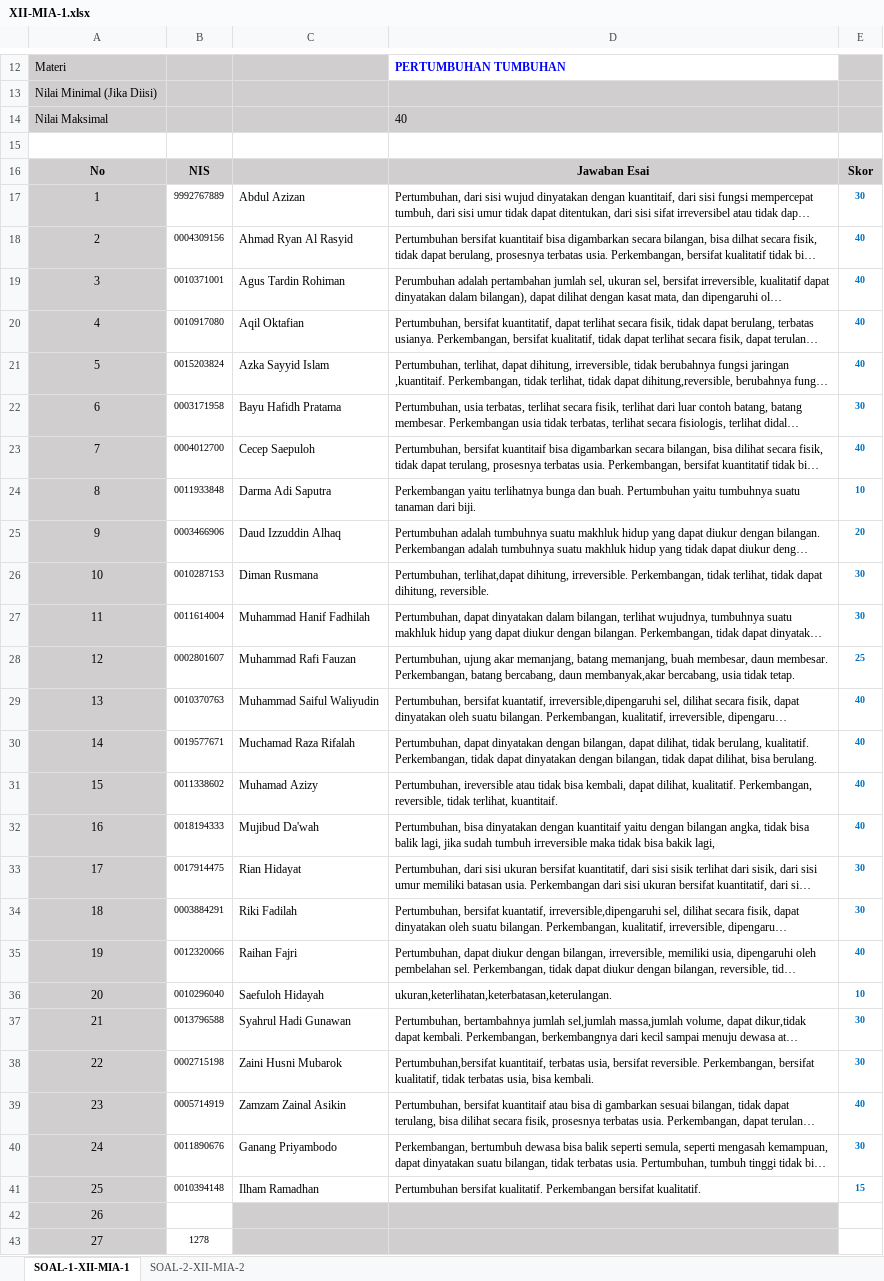
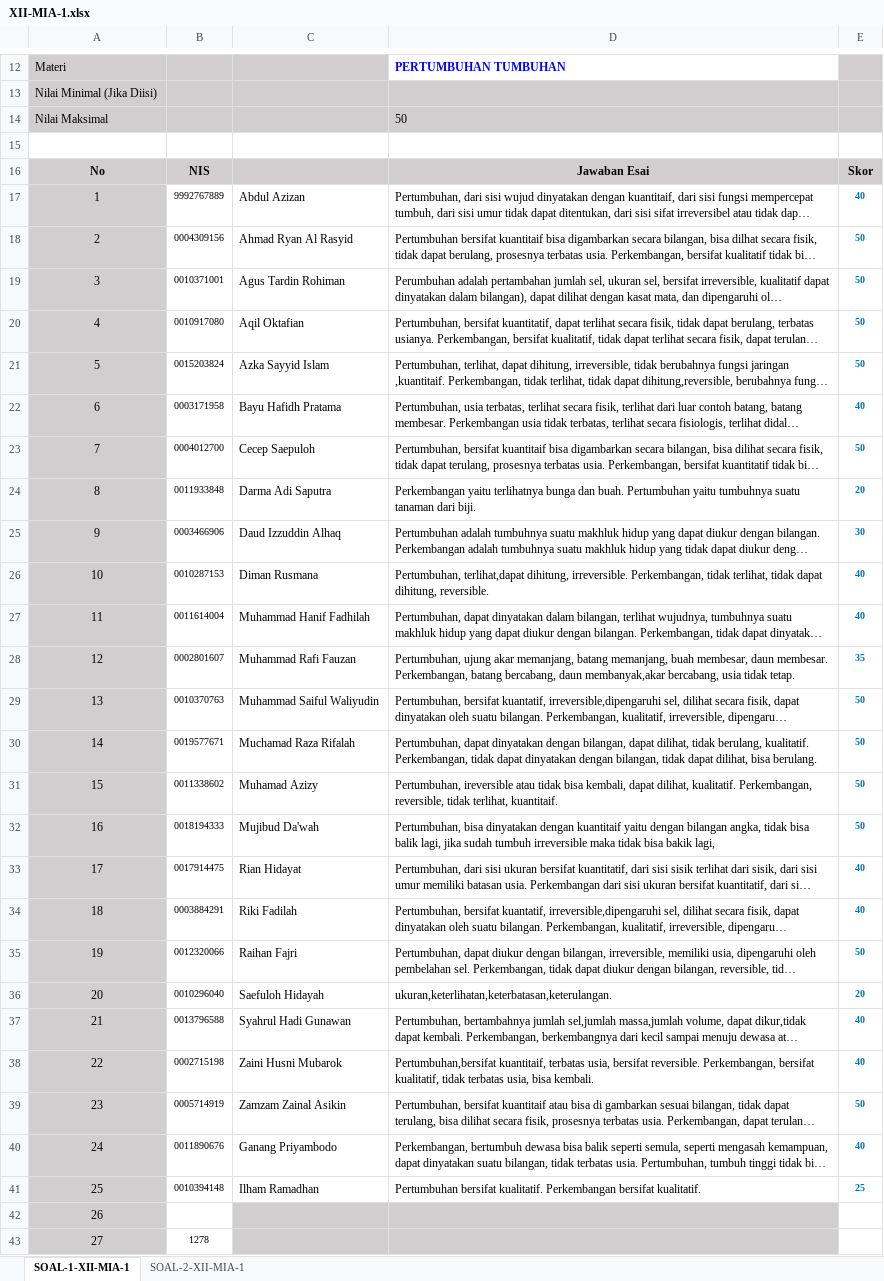
Before and after one commit to MufidJamaluddin/Aplikasi-Penilaian-Otomatis-Esai-BI, an Excel workbook: data/XII-MIA-1.xlsx, sheet SOAL-1-XII-MIA-1, drawn as a sheet; only a part is shown, gaps mark what is left out; long unchanged cells end in …; values as stored, in another font and other column widths than the file's, no borders; the diff names each change by its address in the sheet, - before the commit and + after, or states it on an @@ line.

```diff
--- a/data/XII-MIA-1.xlsx (sheet SOAL-1-XII-MIA-1)
+++ b/data/XII-MIA-1.xlsx (sheet SOAL-1-XII-MIA-1)
-sheet tab: SOAL-2-XII-MIA-2
+sheet tab: SOAL-2-XII-MIA-1
-D14: 40
+D14: 50
-E17: 30
+E17: 40
-E18:E21: 40
+E18:E21: 50
-E22: 30
+E22: 40
-E23: 40
+E23: 50
-E24: 10
+E24: 20
-E25: 20
+E25: 30
-E26:E27: 30
+E26:E27: 40
-E28: 25
+E28: 35
-E29:E32: 40
+E29:E32: 50
-E33:E34: 30
+E33:E34: 40
-E35: 40
+E35: 50
-E36: 10
+E36: 20
-E37:E38: 30
+E37:E38: 40
-E39: 40
+E39: 50
-E40: 30
+E40: 40
-E41: 15
+E41: 25
```
Also changed, not shown: sheet SOAL-2-XII-MIA-1, data/XII-MIA-2.xlsx, 15 other files.
